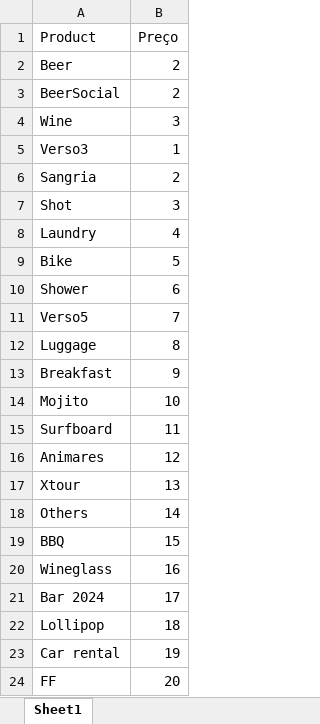
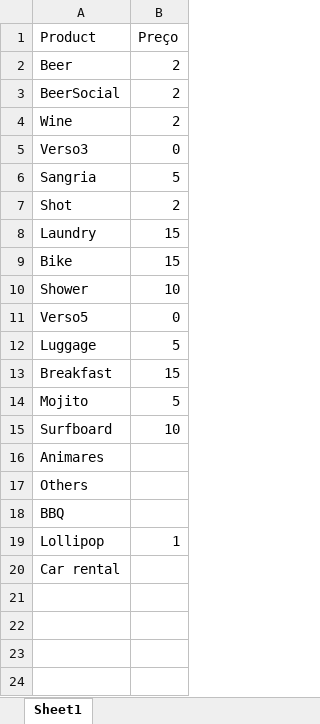
Before and after one commit to Nataliacript/app-casa-madalena, an Excel workbook: produtos.xlsx, sheet Sheet1, drawn as a sheet; values as stored, in another font and other column widths than the file's, no borders; removed rows and columns are numbered as before the commit, all else as after; the diff names each change by its address in the sheet, - before the commit and + after, or states it on an @@ line.

```diff
--- a/produtos.xlsx (sheet Sheet1)
+++ b/produtos.xlsx (sheet Sheet1)
-B4 (Preço): 3
+B4 (Preço): 2
-B5 (Preço): 1
+B5 (Preço): 0
-B6 (Preço): 2
+B6 (Preço): 5
-B7 (Preço): 3
+B7 (Preço): 2
-B8 (Preço): 4
+B8 (Preço): 15
-B9 (Preço): 5
+B9 (Preço): 15
-B10 (Preço): 6
+B10 (Preço): 10
-B11 (Preço): 7
+B11 (Preço): 0
-B12 (Preço): 8
+B12 (Preço): 5
-B13 (Preço): 9
+B13 (Preço): 15
-B14 (Preço): 10
+B14 (Preço): 5
-B15 (Preço): 11
+B15 (Preço): 10
-B16 (Preço): 12
+B16 (Preço): (empty)
-row 17: Xtour | 13
-B17 (Preço): 14
+B17 (Preço): (empty)
-B18 (Preço): 15
+B18 (Preço): (empty)
-row 20: Wineglass | 16
-row 21: Bar 2024 | 17
-B19 (Preço): 18
+B19 (Preço): 1
-B20 (Preço): 19
+B20 (Preço): (empty)
-row 24: FF | 20
```
Also changed, not shown: origens.xlsx, 10 other files.
